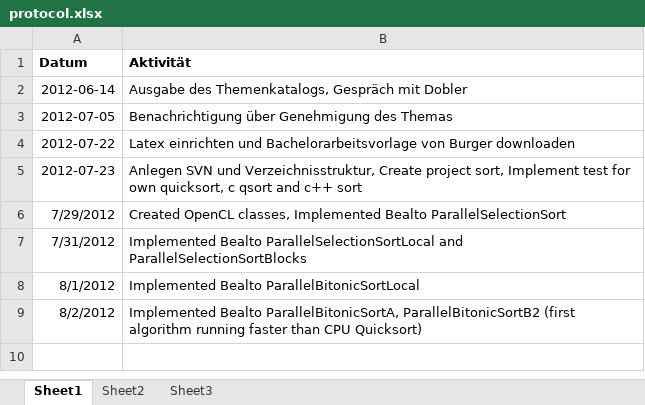
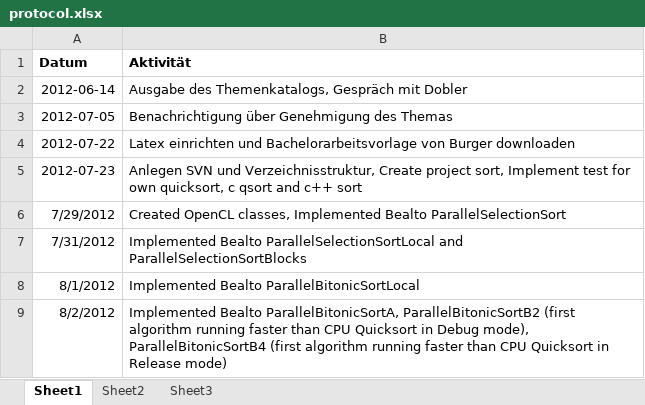
Before and after one commit to bernhardmgruber/bachelor_thesis, an Excel workbook: documents/protocol.xlsx, sheet Sheet1, drawn as a sheet; values as stored, in another font and other column widths than the file's, no borders; the diff names each change by its address in the sheet, - before the commit and + after, or states it on an @@ line.

Commit message:
> Implemented ParallelBitonicSortB4 (first running faster than quicksort in release mode)

```diff
--- a/documents/protocol.xlsx (sheet Sheet1)
+++ b/documents/protocol.xlsx (sheet Sheet1)
-B9 (Aktivität): …than CPU Quicksort)
+B9 (Aktivität): …than CPU Quicksort in Debug mode), ParallelBitonicSortB4 (first algorithm running faster than CPU Quicksort in Release mode)
```
Also changed, not shown: 7 other files.
